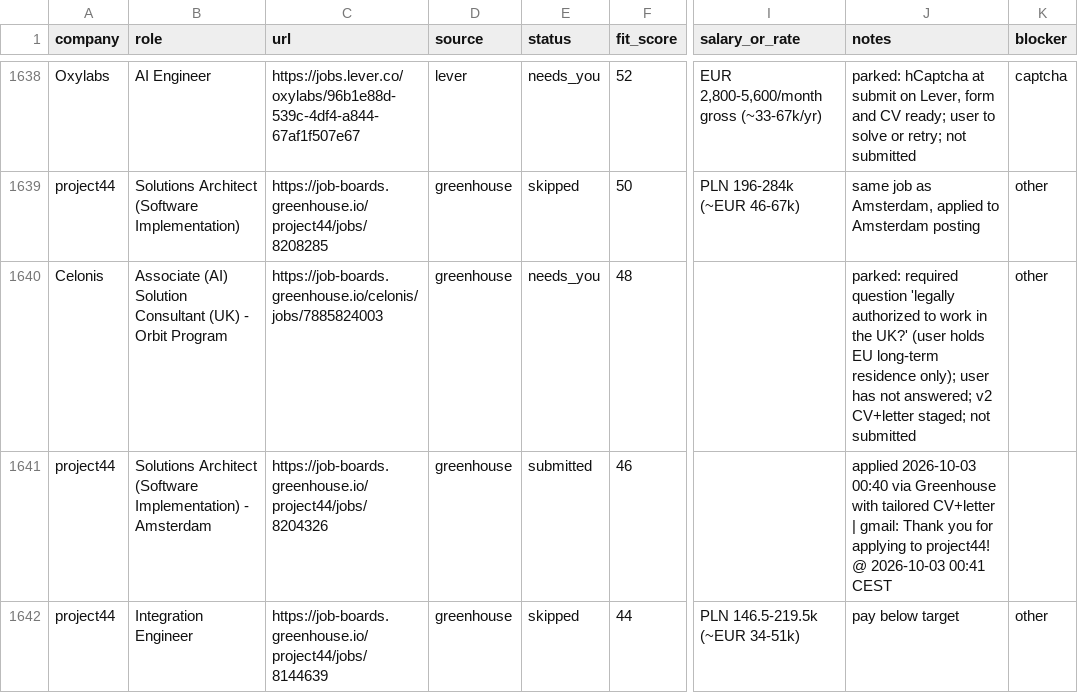
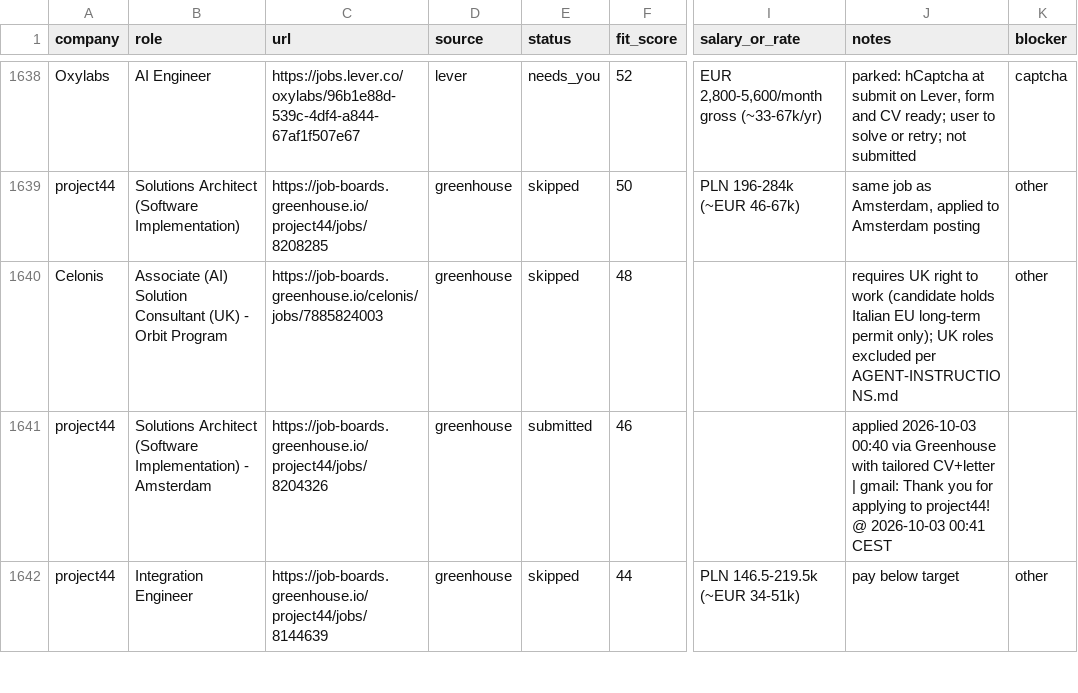
Before and after one commit to prab-gupta/job-hunt, a CSV file: applications.csv, drawn as a sheet; only a part is shown, gaps mark what is left out; the diff covers the shown part only; the diff names each change by its address in the sheet, - before the commit and + after, or states it on an @@ line.

Commit message:
fix(trackers): drain needs-you queue - audit confirmations, skip ineligible, sync trackers

```diff
--- a/applications.csv
+++ b/applications.csv
-E1640 (status): needs_you
+E1640 (status): skipped
-J1640 (notes): parked: required question 'legally authorized to work in the UK?' (user holds EU long-term residence only); user has not answered; v2 CV+letter staged; not submitted
+J1640 (notes): requires UK right to work (candidate holds Italian EU long-term permit only); UK roles excluded per AGENT-INSTRUCTIONS.md
```
Also changed, not shown: 47 edited cells elsewhere in this file, data/csvs/applications.csv, loop/applications.csv, 1 other file.
